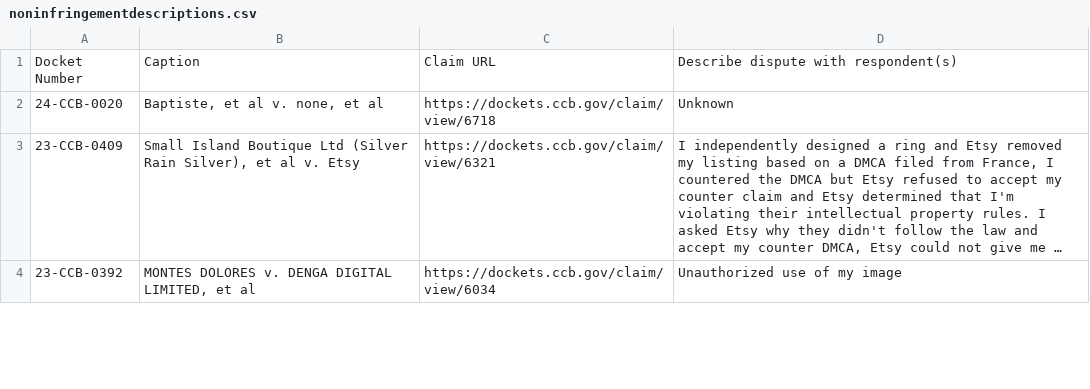
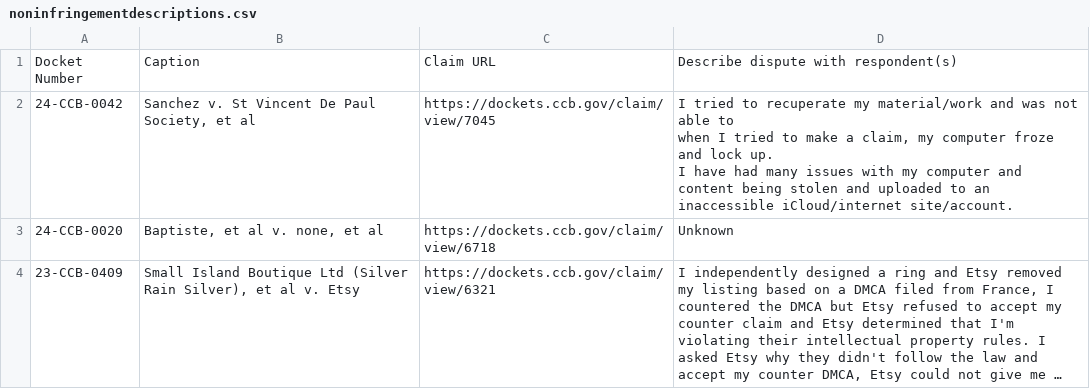
Before and after one commit to bibliobaloney/bibliobaloney.github.io, a CSV file: noninfringementdescriptions.csv, drawn as a sheet; only a part is shown; the shorter side is filled out with more unchanged rows; long unchanged cells end in …; ↵ is a line break in a cell; the diff names each change by its address in the sheet, - before the commit and + after, or states it on an @@ line.

```diff
--- a/noninfringementdescriptions.csv
+++ b/noninfringementdescriptions.csv
+row 2: 24-CCB-0042 | Sanchez v. St Vincent De Paul Society, et al | https://dockets.ccb.gov/claim/view/7045 | I tried to recuperate my material/work and was not able to ↵ when I tried to make a claim, my computer froze and lock up. ↵ I have had many issues with my computer and content being stolen and uploaded to an inaccessible iCloud/internet site/account.
```
Also changed, not shown: allotareasons.csv, dmcadescriptions.csv, 5 other files.
